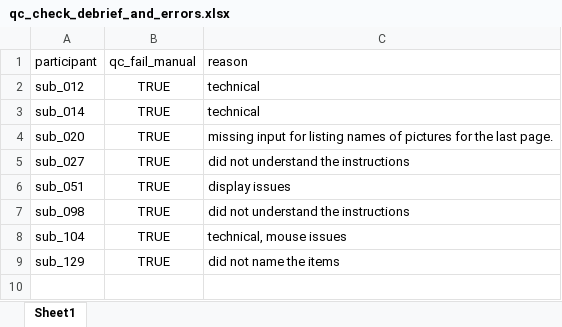
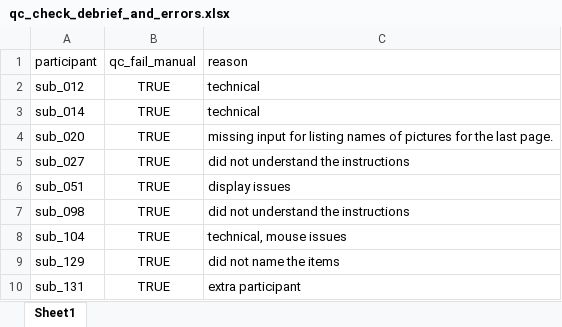
Before and after one commit to LevanBokeria/fast_schema_analysis_3, an Excel workbook: results/qc_check_sheets/qc_check_debrief_and_errors.xlsx, sheet Sheet1, drawn as a sheet; values as stored, in another font and other column widths than the file's, no borders; the diff names each change by its address in the sheet, - before the commit and + after, or states it on an @@ line.

```diff
--- a/results/qc_check_sheets/qc_check_debrief_and_errors.xlsx (sheet Sheet1)
+++ b/results/qc_check_sheets/qc_check_debrief_and_errors.xlsx (sheet Sheet1)
+row 10: sub_131 | TRUE | extra participant
```
Also changed, not shown: 20 other files.
